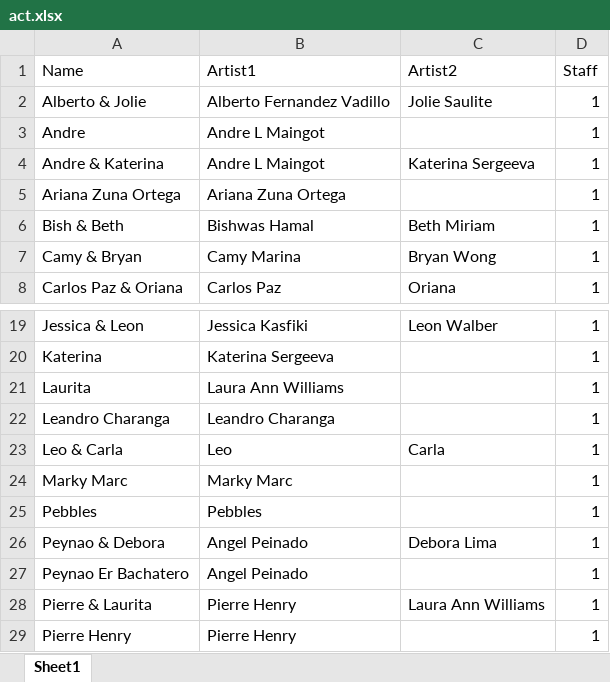
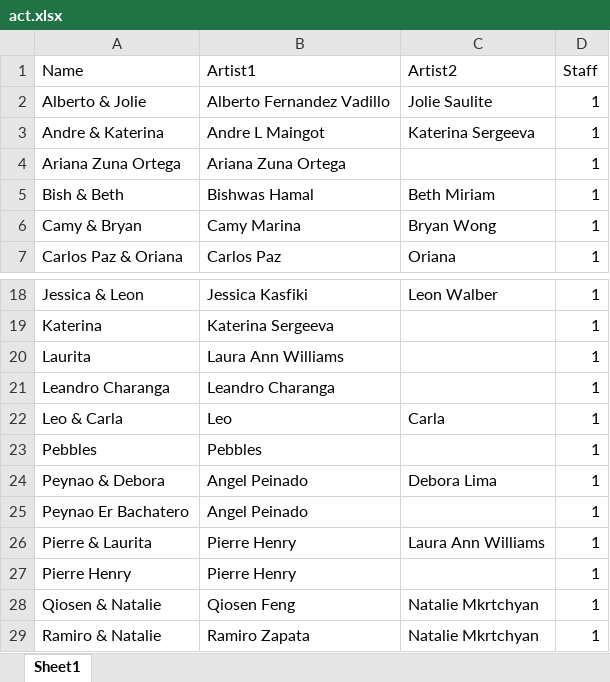
Before and after one commit to SalsaAddict/BOSMAJ24, an Excel workbook: sql/act.xlsx, sheet Sheet1, drawn as a sheet; only a part is shown, gaps mark what is left out; the shorter side is filled out with more unchanged rows; values as stored, in another font and other column widths than the file's, no borders; table styles not drawn; the diff names each change by its address in the sheet, - before the commit and + after, or states it on an @@ line.

```diff
--- a/sql/act.xlsx (sheet Sheet1)
+++ b/sql/act.xlsx (sheet Sheet1)
-row 3: Andre | Andre L Maingot |  | 1
-row 24: Marky Marc | Marky Marc |  | 1
```
Also changed, not shown: sql/match.xlsx, sql/staging.xlsx, 21 other files.
